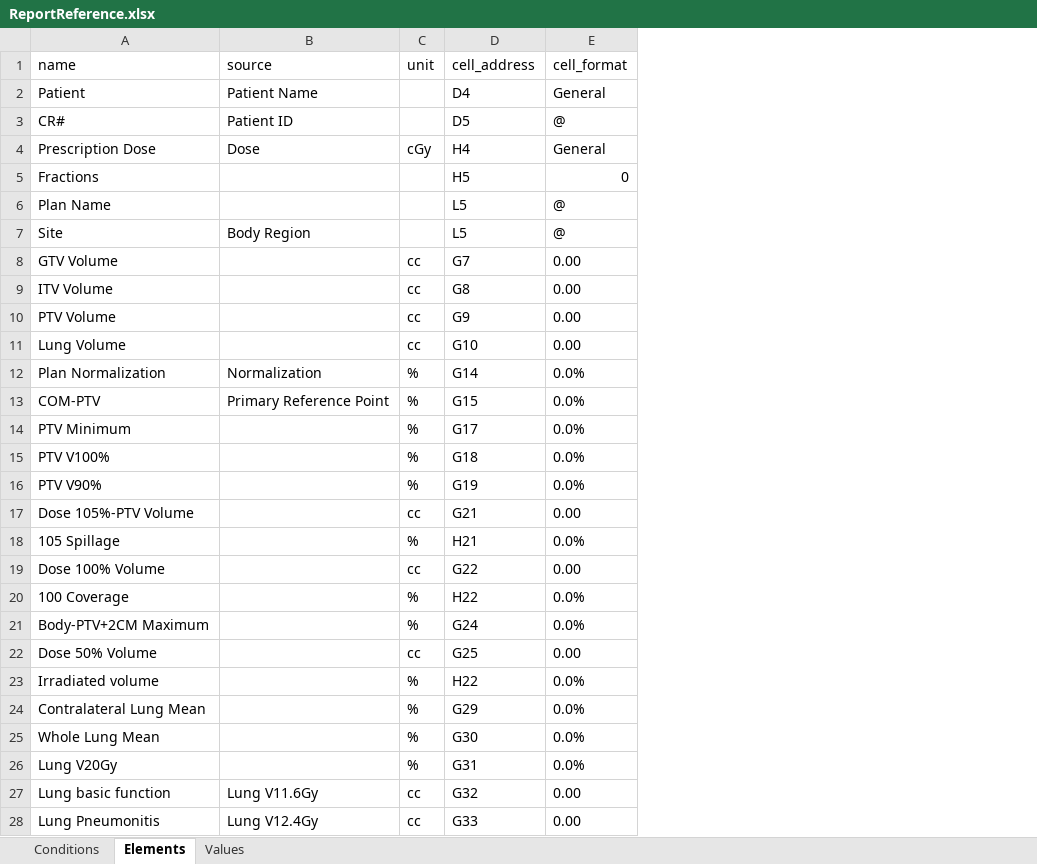
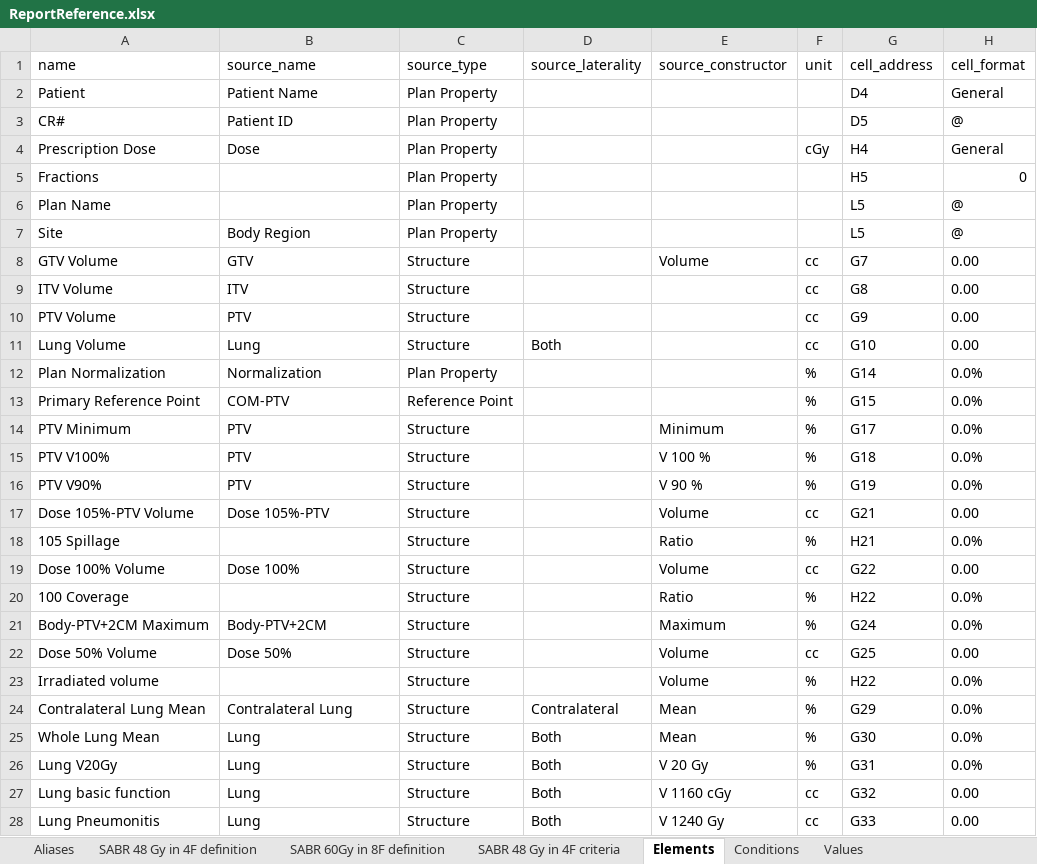
Before and after one commit to GregSal/PlanEvaluation, an Excel workbook: Test Data/ReportReference.xlsx, sheet Elements, drawn as a sheet; only a part is shown; values as stored, in another font and other column widths than the file's, no borders; the diff covers the shown part only; the diff names each change by its address in the sheet, - before the commit and + after, or states it on an @@ line.

```diff
--- a/Test Data/ReportReference.xlsx (sheet Elements)
+++ b/Test Data/ReportReference.xlsx (sheet Elements)
+sheet tab: Aliases
+sheet tab: SABR 48 Gy in 4F definition
+sheet tab: SABR 60Gy in 8F definition
+sheet tab: SABR 48 Gy in 4F criteria
@@ sheet tab order changed: Aliases | SABR 48 Gy in 4F definition | SABR 60Gy in 8F definition | SABR 48 Gy in 4F criteria | Elements | Conditions | Values @@
+column C (source_type), rows 2-28: Plan Property | Plan Property | Plan Property | Plan Property | Plan Property | Plan Property | Structure | Structure | Structure | Structure | Plan Property | Reference Point | Structure | Structure | Structure | Structure | Structure | Structure | Structure | Structure | Structure | Structure | Structure | Structure | Structure | Structure | Structure
+column D (source_laterality), rows 11-28: Both |  |  |  |  |  |  |  |  |  |  |  |  | Contralateral | Both | Both | Both | Both
+column E (source_constructor), rows 8-28: Volume |  |  |  |  |  | Minimum | V 100 % | V 90 % | Volume | Ratio | Volume | Ratio | Maximum | Volume | Volume | Mean | Mean | V 20 Gy | V 1160 cGy | V 1240 Gy
-B1: source
+B1: source_name
-B8 (source_name): (empty)
+B8 (source_name): GTV
-B9 (source_name): (empty)
+B9 (source_name): ITV
-B10 (source_name): (empty)
+B10 (source_name): PTV
-B11 (source_name): (empty)
+B11 (source_name): Lung
-A13 (name): COM-PTV
+A13 (name): Primary Reference Point
-B13 (source_name): Primary Reference Point
+B13 (source_name): COM-PTV
-B14:B16 (source_name): (empty)
+B14:B16 (source_name): PTV
-B17 (source_name): (empty)
+B17 (source_name): Dose 105%-PTV
-B19 (source_name): (empty)
+B19 (source_name): Dose 100%
-B21 (source_name): (empty)
+B21 (source_name): Body-PTV+2CM
-B22 (source_name): (empty)
+B22 (source_name): Dose 50%
-B24 (source_name): (empty)
+B24 (source_name): Contralateral Lung
-B25:B26 (source_name): (empty)
+B25:B26 (source_name): Lung
-B27 (source_name): Lung V11.6Gy
+B27 (source_name): Lung
-B28 (source_name): Lung V12.4Gy
+B28 (source_name): Lung
```
Also changed, not shown: 6 edited cells elsewhere in this sheet, 30 other files.
